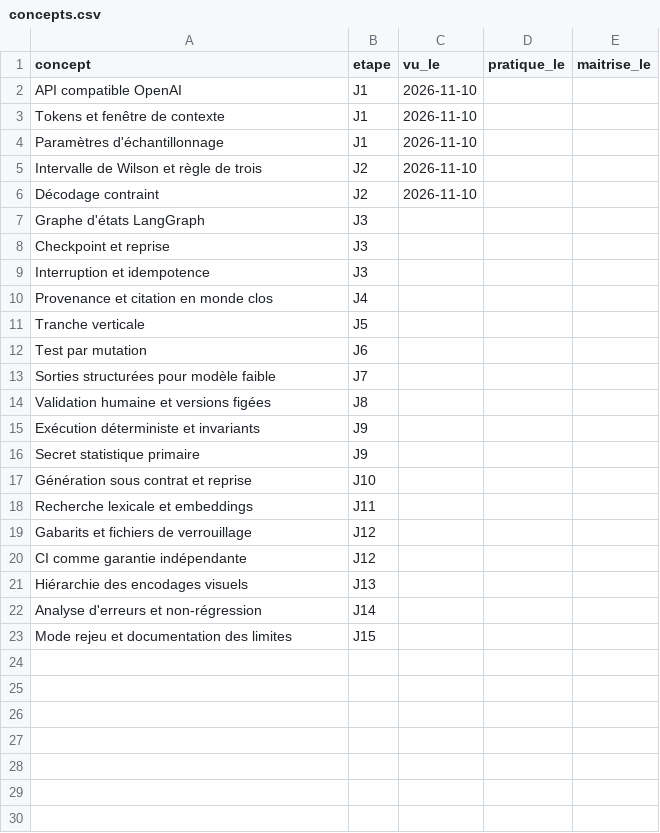
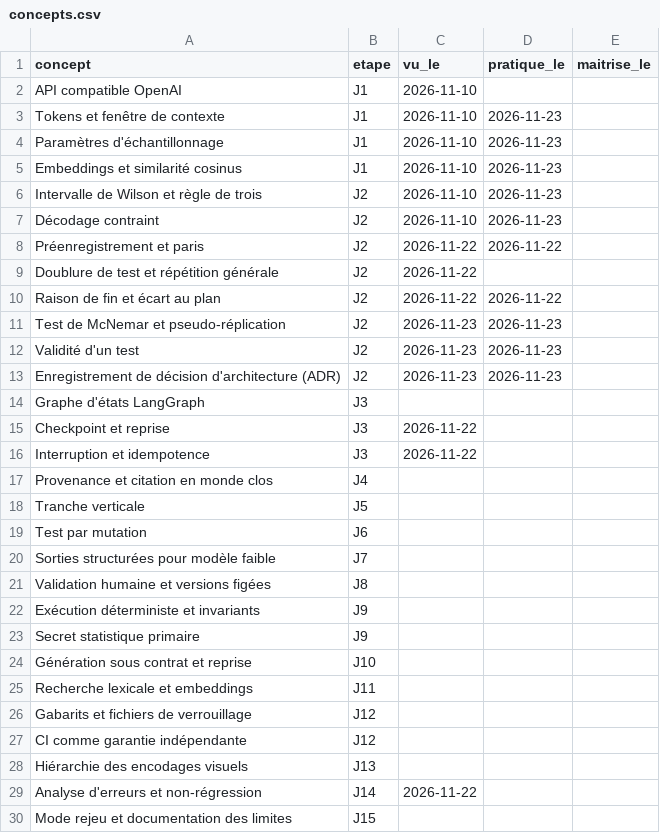
Before and after one commit to MaryleneH/carnet-de-bord, a CSV file: data/concepts.csv, drawn as a sheet.

```diff
--- a/data/concepts.csv
+++ b/data/concepts.csv
@@ -2,9 +2,16 @@ concept,etape,vu_le,pratique_le,maitrise_le
 API compatible OpenAI,J1,2026-11-10,,
-Tokens et fenêtre de contexte,J1,2026-11-10,,
-Paramètres d'échantillonnage,J1,2026-11-10,,
-Intervalle de Wilson et règle de trois,J2,2026-11-10,,
-Décodage contraint,J2,2026-11-10,,
+Tokens et fenêtre de contexte,J1,2026-11-10,2026-11-23,
+Paramètres d'échantillonnage,J1,2026-11-10,2026-11-23,
+Embeddings et similarité cosinus,J1,2026-11-10,2026-11-23,
+Intervalle de Wilson et règle de trois,J2,2026-11-10,2026-11-23,
+Décodage contraint,J2,2026-11-10,2026-11-23,
+Préenregistrement et paris,J2,2026-11-22,2026-11-22,
+Doublure de test et répétition générale,J2,2026-11-22,,
+Raison de fin et écart au plan,J2,2026-11-22,2026-11-22,
+Test de McNemar et pseudo-réplication,J2,2026-11-23,2026-11-23,
+Validité d'un test,J2,2026-11-23,2026-11-23,
+Enregistrement de décision d'architecture (ADR),J2,2026-11-23,2026-11-23,
 Graphe d'états LangGraph,J3,,,
-Checkpoint et reprise,J3,,,
-Interruption et idempotence,J3,,,
+Checkpoint et reprise,J3,2026-11-22,,
+Interruption et idempotence,J3,2026-11-22,,
 Provenance et citation en monde clos,J4,,,
@@ -21,3 +28,3 @@ CI comme garantie indépendante,J12,,,
 Hiérarchie des encodages visuels,J13,,,
-Analyse d'erreurs et non-régression,J14,,,
+Analyse d'erreurs et non-régression,J14,2026-11-22,,
 Mode rejeu et documentation des limites,J15,,,
```
Also changed, not shown: 5 other files.
